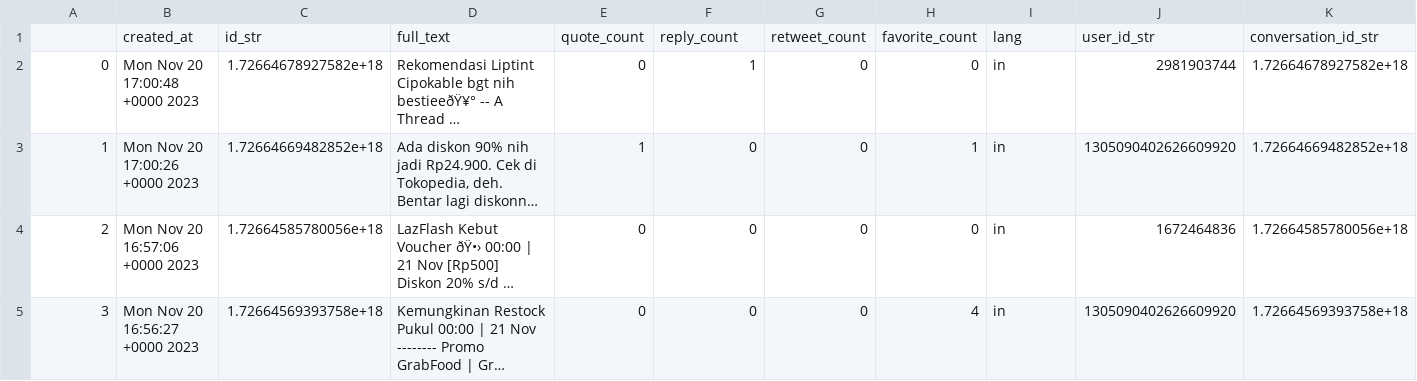
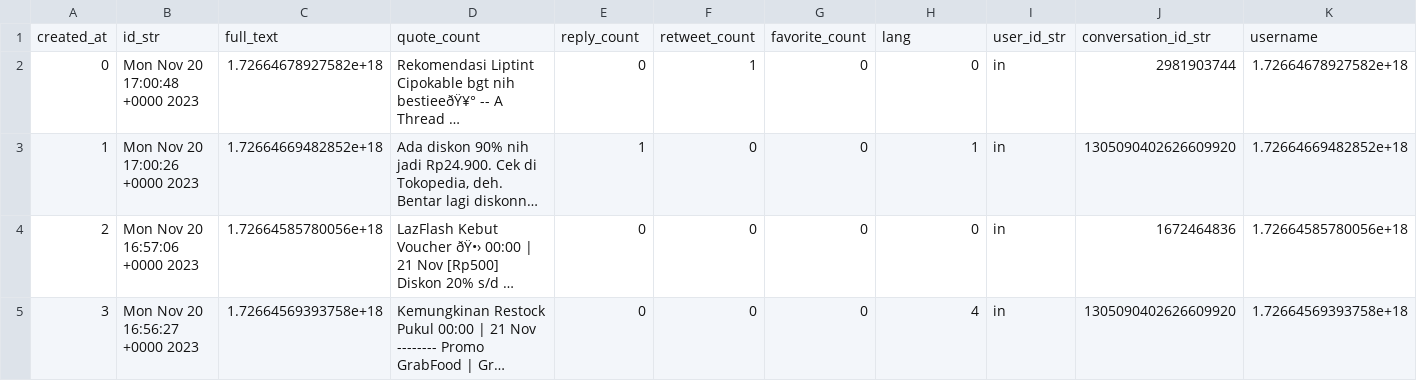
Before and after one commit to RazorHex/Cloud_Computing, a CSV file: data/diskon.csv, drawn as a sheet; only a part is shown; long unchanged cells end in …; removed rows and columns are numbered as before the commit, all else as after; rows hold the shown columns only; the diff names each change by its address in the sheet, - before the commit and + after, or states it on an @@ line.

Commit message:
Added column and bar graph
Added new library : Altair
Added 2 new CSV data
Fixing Error on Categorize Arrays

```diff
--- a/data/diskon.csv
+++ b/data/diskon.csv
-row 1:  | created_at | id_str | full_text | quote_count | reply_count | retweet_count | favorite_count | lang | user_id_str | conversation_id_str
+row 1: created_at | id_str | full_text | quote_count | reply_count | retweet_count | favorite_count | lang | user_id_str | conversation_id_str | username
```
Also changed, not shown: 3 other files.
